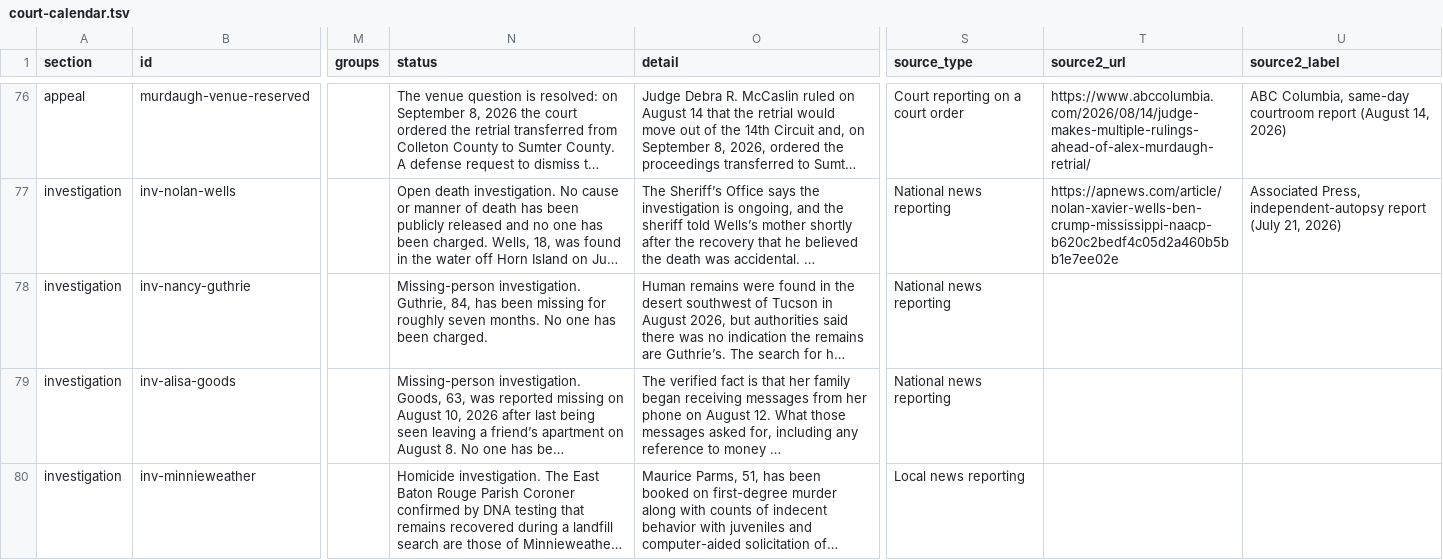
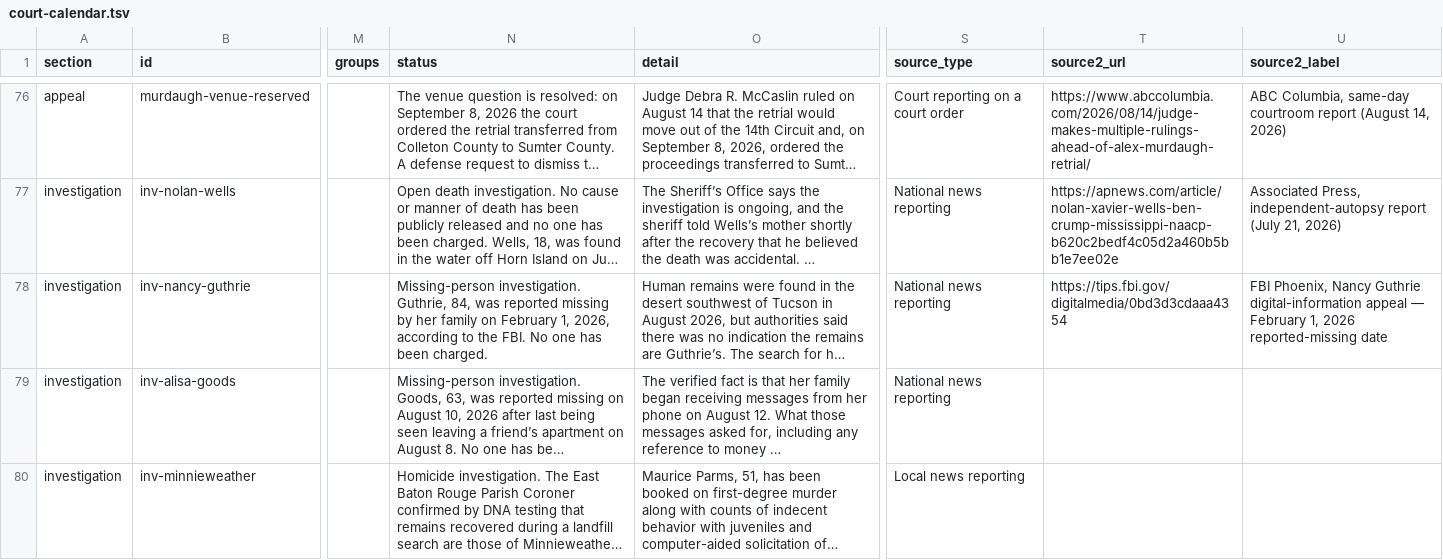
Before and after one commit to cassiancreed/cassiancreed-astro, a TSV file: src/data/court-calendar.tsv, drawn as a sheet; only a part is shown, gaps mark what is left out; long unchanged cells end in …; the diff names each change by its address in the sheet, - before the commit and + after, or states it on an @@ line.

Commit message:
Replace aging Guthrie duration with FBI reported-missing date

```diff
--- a/src/data/court-calendar.tsv
+++ b/src/data/court-calendar.tsv
-N78 (status): …Guthrie, 84, has been missing for roughly seven months. No one…
+N78 (status): …Guthrie, 84, was reported missing by her family on February 1, 2026, according to the FBI. No one…
-T78 (source2_url): (empty)
+T78 (source2_url): https://tips.fbi.gov/digitalmedia/0bd3d3cdaaa4354
-U78 (source2_label): (empty)
+U78 (source2_label): FBI Phoenix, Nancy Guthrie digital-information appeal — February 1, 2026 reported-missing date
```
